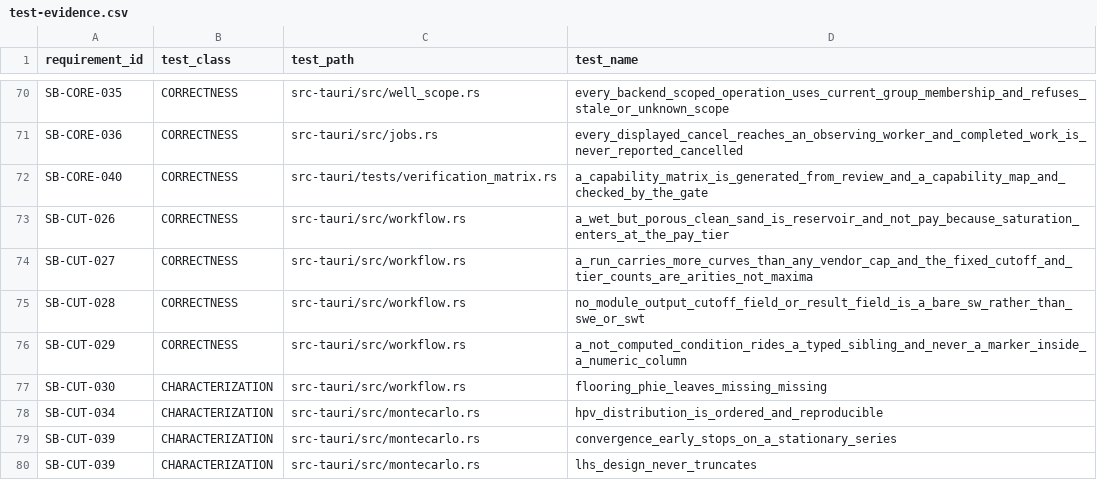
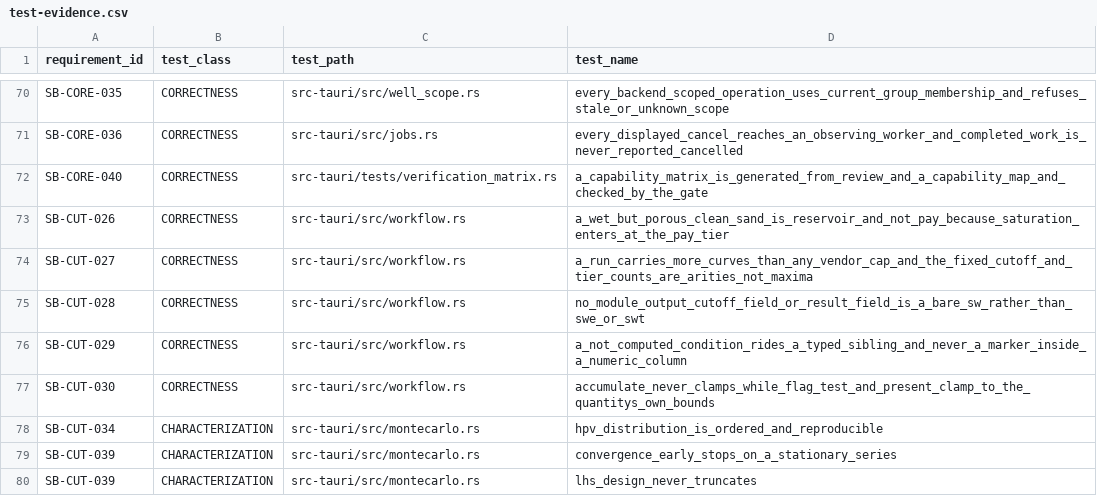
Before and after one commit to jauharst/SandiBumi, a CSV file: docs/takeover/test-evidence.csv, drawn as a sheet; only a part is shown, gaps mark what is left out.

```diff
--- a/docs/takeover/test-evidence.csv
+++ b/docs/takeover/test-evidence.csv
@@ -76,3 +76,3 @@
 "SB-CUT-029","CORRECTNESS","src-tauri/src/workflow.rs","a_not_computed_condition_rides_a_typed_sibling_and_never_a_marker_inside_a_numeric_column"
-"SB-CUT-030","CHARACTERIZATION","src-tauri/src/workflow.rs","flooring_phie_leaves_missing_missing"
+"SB-CUT-030","CORRECTNESS","src-tauri/src/workflow.rs","accumulate_never_clamps_while_flag_test_and_present_clamp_to_the_quantitys_own_bounds"
 "SB-CUT-034","CHARACTERIZATION","src-tauri/src/montecarlo.rs","hpv_distribution_is_ordered_and_reproducible"
```
Also changed, not shown: docs/takeover/requirements.csv, 9 other files.
